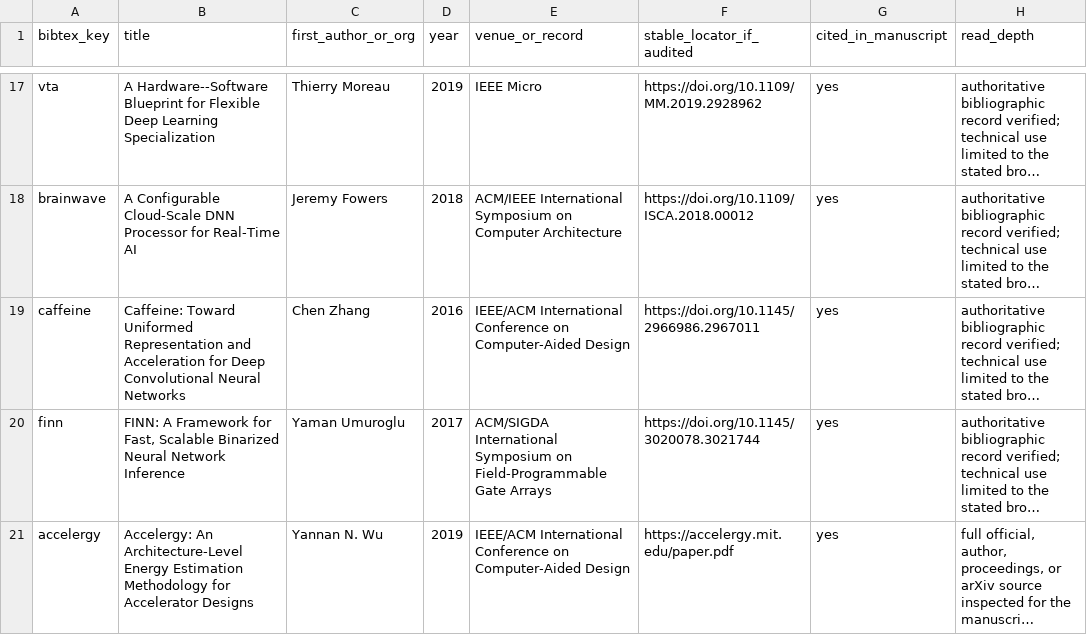
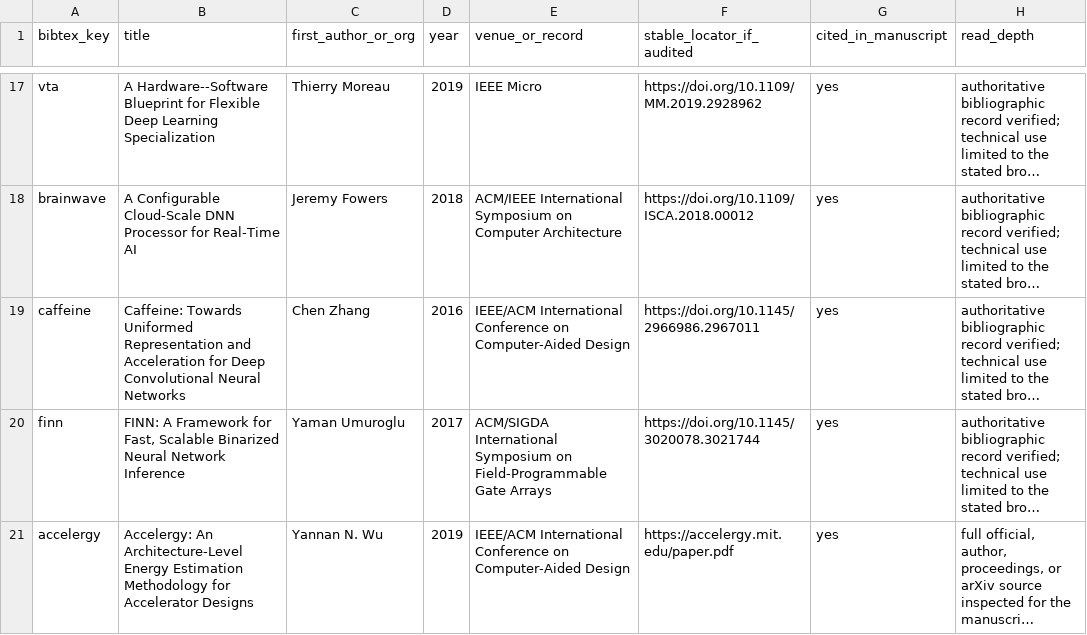
Before and after one commit to Haoyi-Zhang/FootprintReady-code, a CSV file: bibliography_audit.csv, drawn as a sheet; only a part is shown, gaps mark what is left out; long unchanged cells end in …; the diff names each change by its address in the sheet, - before the commit and + after, or states it on an @@ line.

Commit message:
Align Caffeine citation with the original conference article

```diff
--- a/bibliography_audit.csv
+++ b/bibliography_audit.csv
-B19 (title): Caffeine: Toward Uniformed Representation…
+B19 (title): Caffeine: Towards Uniformed Representation…
```
